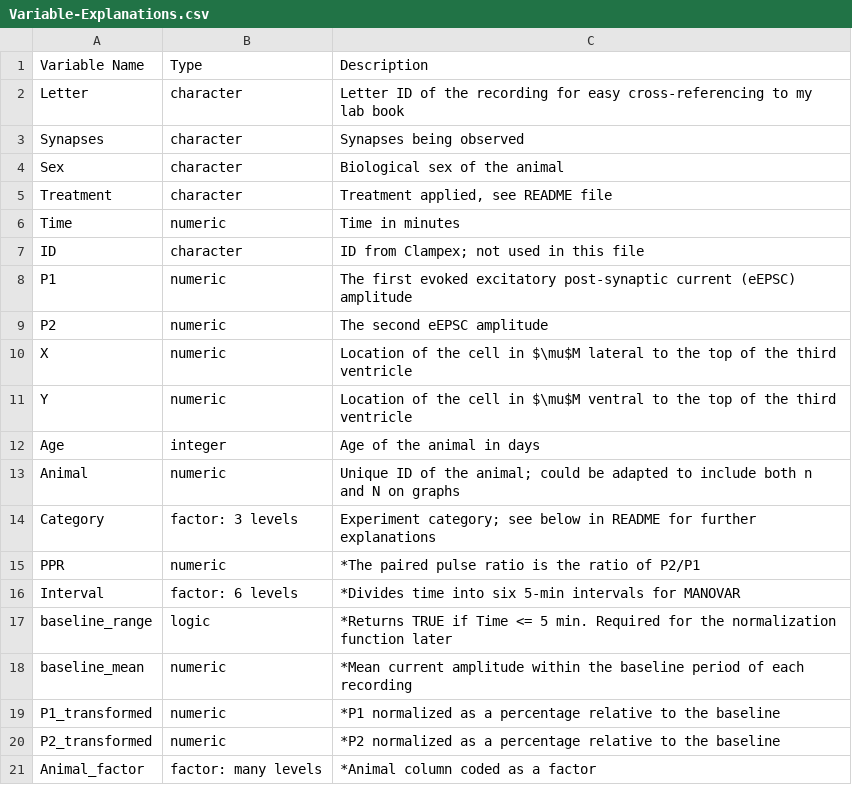
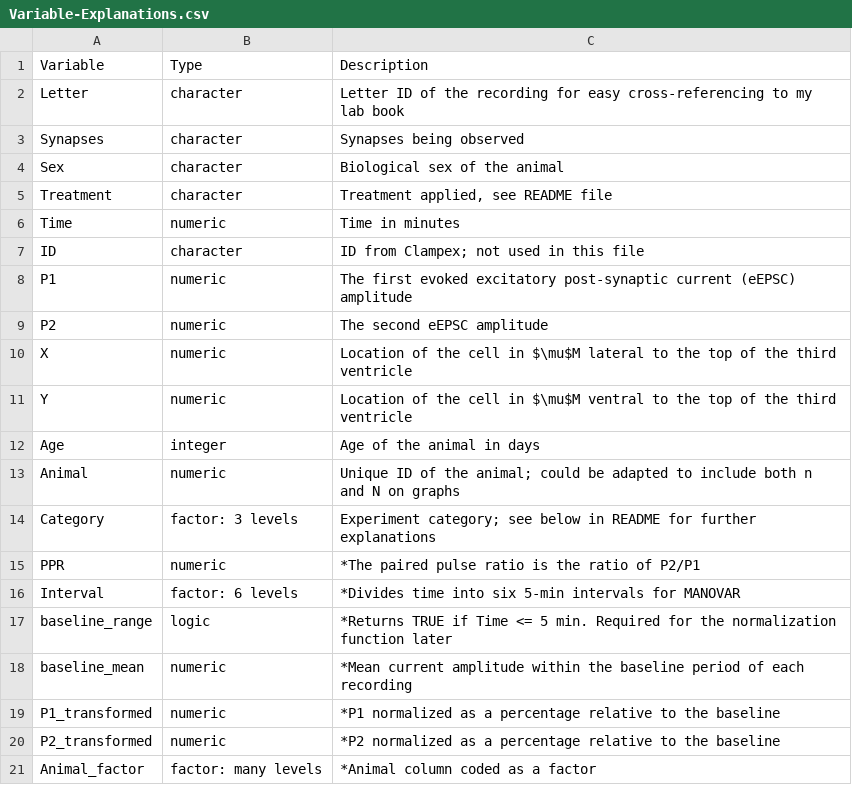
Before and after one commit to christelinda-laureijs/honours-thesis, a CSV file: Data/Variable-Explanations.csv, drawn as a sheet.

```diff
--- a/Data/Variable-Explanations.csv
+++ b/Data/Variable-Explanations.csv
@@ -1,2 +1,2 @@
-Variable Name,Type,Description
+Variable,Type,Description
 Letter,character,Letter ID of the recording for easy cross-referencing to my lab book
```
Also changed, not shown: 4 other files.
